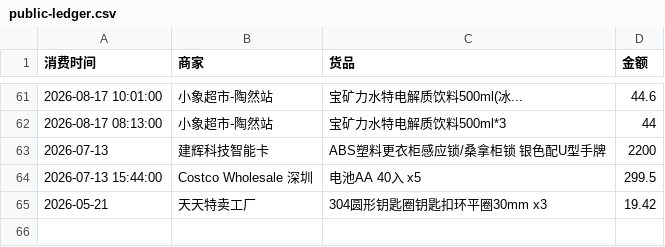
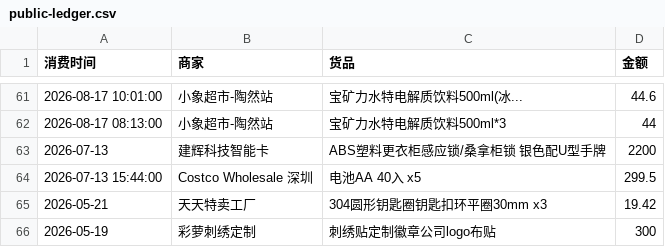
Before and after one commit to Lay-Yin/SUSTech-baseball-Softball-Team-Public-ledger, a CSV file: public-ledger.csv, drawn as a sheet; only a part is shown, gaps mark what is left out; the diff names each change by its address in the sheet, - before the commit and + after, or states it on an @@ line.

Commit message:
Add expense records

```diff
--- a/public-ledger.csv
+++ b/public-ledger.csv
+row 66: 2026-05-19 | 彩萝刺绣定制 | 刺绣贴定制徽章公司logo布贴 | 300
```
